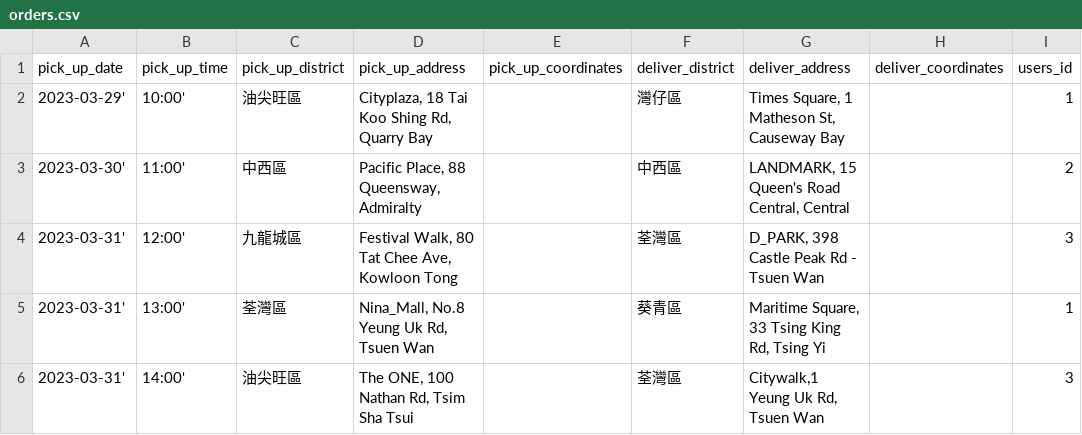
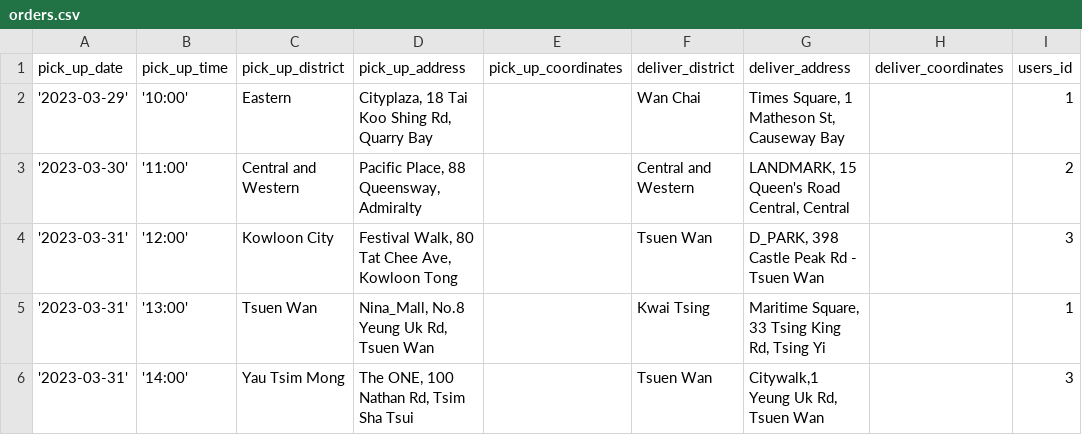
Before and after one commit to leaarn/c25-bad-project-04-tw, a CSV file: db/orders.csv, drawn as a sheet; only a part is shown; the diff names each change by its address in the sheet, - before the commit and + after, or states it on an @@ line.

```diff
--- a/db/orders.csv
+++ b/db/orders.csv
-A2 (pick_up_date): 2023-03-29'
+A2 (pick_up_date): '2023-03-29'
-B2 (pick_up_time): 10:00'
+B2 (pick_up_time): '10:00'
-C2 (pick_up_district): 油尖旺區
+C2 (pick_up_district): Eastern
-F2 (deliver_district): 灣仔區
+F2 (deliver_district): Wan Chai
-A3 (pick_up_date): 2023-03-30'
+A3 (pick_up_date): '2023-03-30'
-B3 (pick_up_time): 11:00'
+B3 (pick_up_time): '11:00'
-C3 (pick_up_district): 中西區
+C3 (pick_up_district): Central and Western
-F3 (deliver_district): 中西區
+F3 (deliver_district): Central and Western
-A4:A6 (pick_up_date): 2023-03-31'
+A4:A6 (pick_up_date): '2023-03-31'
-B4 (pick_up_time): 12:00'
+B4 (pick_up_time): '12:00'
-C4 (pick_up_district): 九龍城區
+C4 (pick_up_district): Kowloon City
-F4 (deliver_district): 荃灣區
+F4 (deliver_district): Tsuen Wan
-B5 (pick_up_time): 13:00'
+B5 (pick_up_time): '13:00'
-C5 (pick_up_district): 荃灣區
+C5 (pick_up_district): Tsuen Wan
-F5 (deliver_district): 葵青區
+F5 (deliver_district): Kwai Tsing
-B6 (pick_up_time): 14:00'
+B6 (pick_up_time): '14:00'
-C6 (pick_up_district): 油尖旺區
+C6 (pick_up_district): Yau Tsim Mong
-F6 (deliver_district): 荃灣區
+F6 (deliver_district): Tsuen Wan
```
Also changed, not shown: 4 other files.
